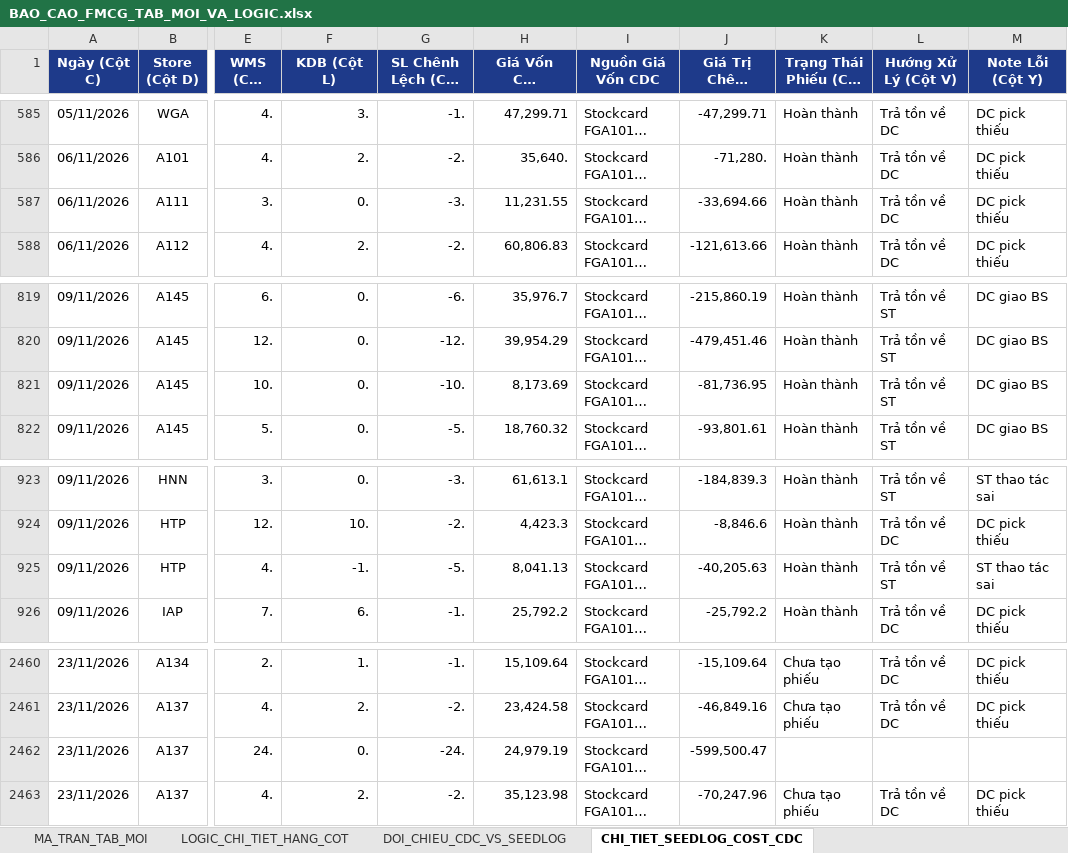
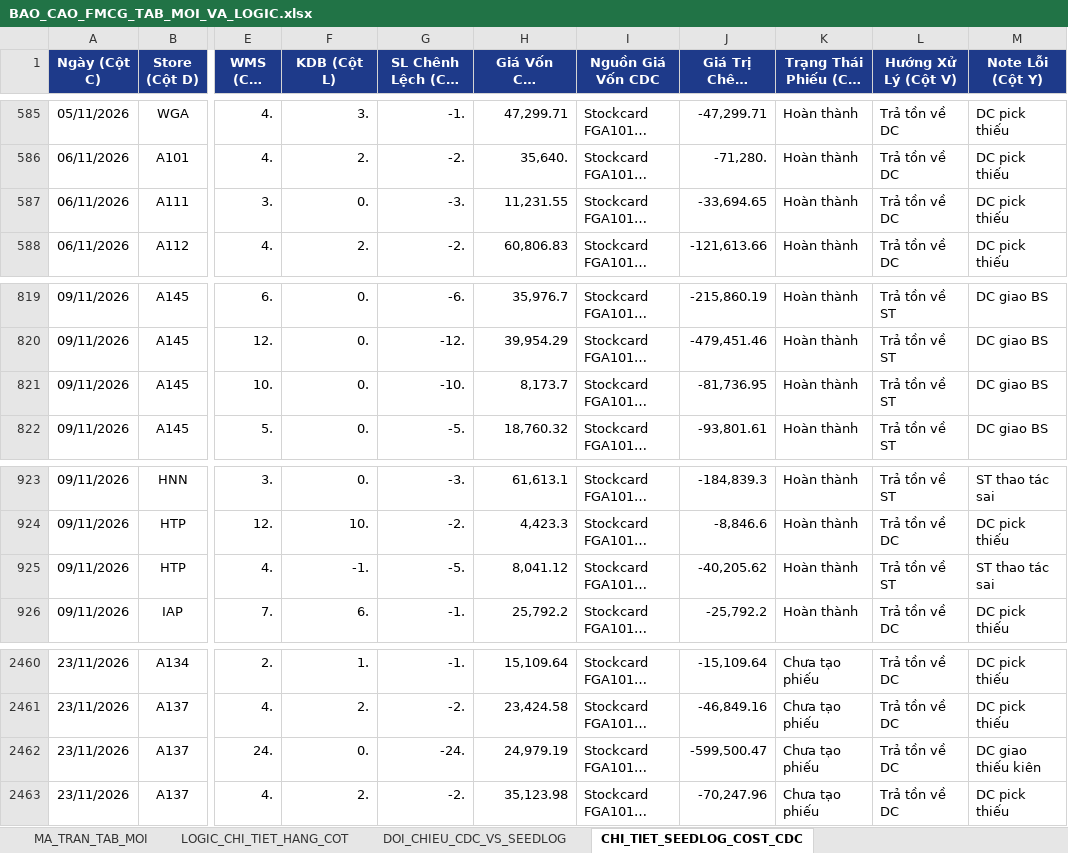
Before and after one commit to aresphamha/Doi_Soat_Dong_Mat, an Excel workbook: BAO_CAO_FMCG_TAB_MOI_VA_LOGIC.xlsx, sheet CHI_TIET_SEEDLOG_COST_CDC, drawn as a sheet; only a part is shown, gaps mark what is left out; long unchanged cells end in …; values as stored, in another font and other column widths than the file's, no borders; 2 other sheets too large or unreadable and not compared; the diff names each change by its address in the sheet, - before the commit and + after, or states it on an @@ line.

```diff
--- a/BAO_CAO_FMCG_TAB_MOI_VA_LOGIC.xlsx (sheet CHI_TIET_SEEDLOG_COST_CDC)
+++ b/BAO_CAO_FMCG_TAB_MOI_VA_LOGIC.xlsx (sheet CHI_TIET_SEEDLOG_COST_CDC)
-J587 (Giá Trị Chênh Lệch (CDC)): -33,694.66
+J587 (Giá Trị Chênh Lệch (CDC)): -33,694.65
-H821 (Giá Vốn CDC (Stockcard)): 8,173.69
+H821 (Giá Vốn CDC (Stockcard)): 8,173.7
-H925 (Giá Vốn CDC (Stockcard)): 8,041.13
+H925 (Giá Vốn CDC (Stockcard)): 8,041.12
-J925 (Giá Trị Chênh Lệch (CDC)): -40,205.63
+J925 (Giá Trị Chênh Lệch (CDC)): -40,205.62
-K2462 (Trạng Thái Phiếu (Cột U)): (empty)
+K2462 (Trạng Thái Phiếu (Cột U)): Chưa tạo phiếu
-L2462 (Hướng Xử Lý (Cột V)): (empty)
+L2462 (Hướng Xử Lý (Cột V)): Trả tồn về DC
-M2462 (Note Lỗi (Cột Y)): (empty)
+M2462 (Note Lỗi (Cột Y)): DC giao thiếu kiên
```
Also changed, not shown: 2 other files.
